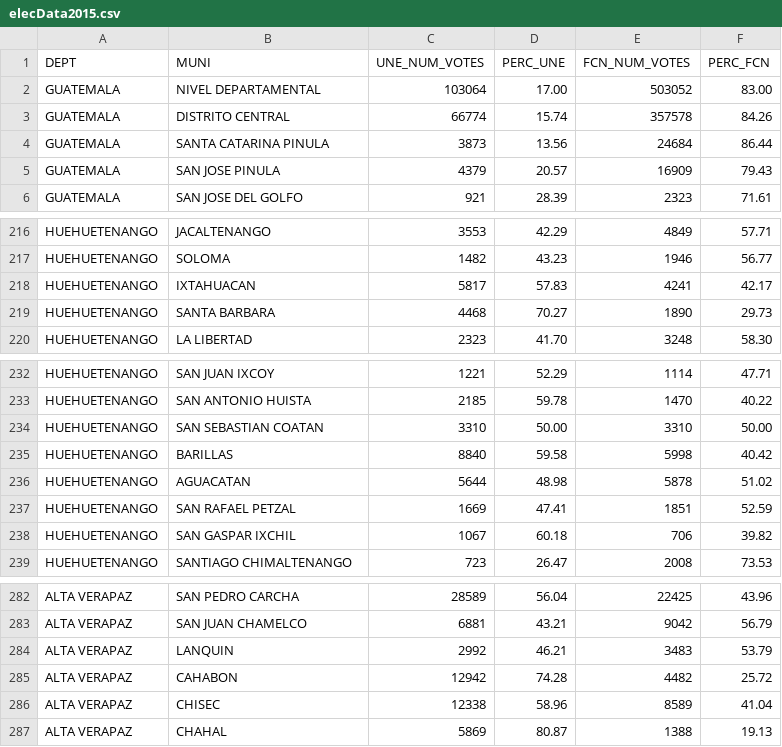
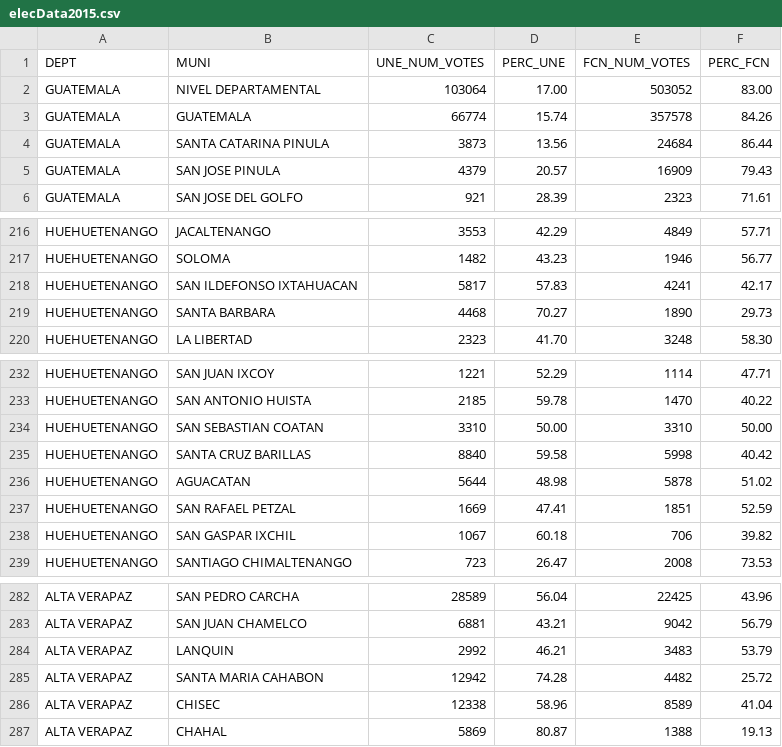
Before and after one commit to jarmg/NetworksOfGuatemala, a CSV file: mapping/data/elecData2015.csv, drawn as a sheet; only a part is shown, gaps mark what is left out.

```diff
--- a/mapping/data/elecData2015.csv
+++ b/mapping/data/elecData2015.csv
@@ -2,3 +2,3 @@ DEPT,MUNI,UNE_NUM_VOTES,PERC_UNE,FCN_NUM_VOTES,PERC_FCN
 GUATEMALA,NIVEL DEPARTAMENTAL,103064,17.00,503052,83.00
-GUATEMALA,DISTRITO CENTRAL,66774,15.74,357578,84.26
+GUATEMALA,GUATEMALA,66774,15.74,357578,84.26
 GUATEMALA,SANTA CATARINA PINULA,3873,13.56,24684,86.44
@@ -217,3 +217,3 @@ HUEHUETENANGO,JACALTENANGO,3553,42.29,4849,57.71
 HUEHUETENANGO,SOLOMA,1482,43.23,1946,56.77
-HUEHUETENANGO,IXTAHUACAN,5817,57.83,4241,42.17
+HUEHUETENANGO,SAN ILDEFONSO IXTAHUACAN,5817,57.83,4241,42.17
 HUEHUETENANGO,SANTA BARBARA,4468,70.27,1890,29.73
@@ -234,3 +234,3 @@ HUEHUETENANGO,SAN ANTONIO HUISTA,2185,59.78,1470,40.22
 HUEHUETENANGO,SAN SEBASTIAN COATAN,3310,50.00,3310,50.00
-HUEHUETENANGO,BARILLAS,8840,59.58,5998,40.42
+HUEHUETENANGO,SANTA CRUZ BARILLAS,8840,59.58,5998,40.42
 HUEHUETENANGO,AGUACATAN,5644,48.98,5878,51.02
@@ -284,3 +284,3 @@ ALTA VERAPAZ,SAN JUAN CHAMELCO,6881,43.21,9042,56.79
 ALTA VERAPAZ,LANQUIN,2992,46.21,3483,53.79
-ALTA VERAPAZ,CAHABON,12942,74.28,4482,25.72
+ALTA VERAPAZ,SANTA MARIA CAHABON,12942,74.28,4482,25.72
 ALTA VERAPAZ,CHISEC,12338,58.96,8589,41.04
```
Also changed, not shown: 2 other files.
